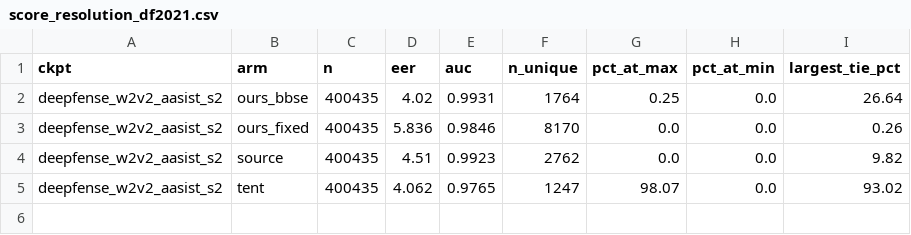
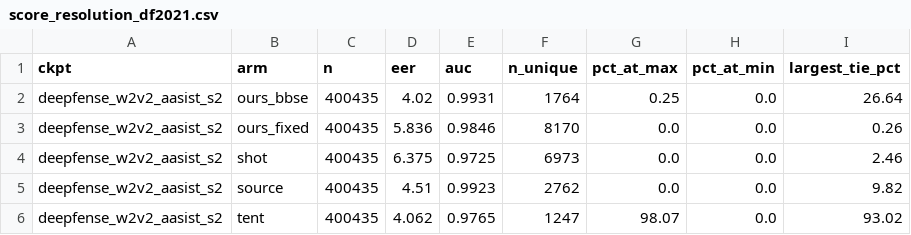
Before and after one commit to RohamIzadidoost/Kaggle_deepFakeAudio, a CSV file: score_resolution_df2021.csv, drawn as a sheet; the diff names each change by its address in the sheet, - before the commit and + after, or states it on an @@ line.

```diff
--- a/score_resolution_df2021.csv
+++ b/score_resolution_df2021.csv
+row 4: deepfense_w2v2_aasist_s2 | shot | 400435 | 6.375 | 0.9725 | 6973 | 0.0 | 0.0 | 2.46
```
Also changed, not shown: 1 other file.
